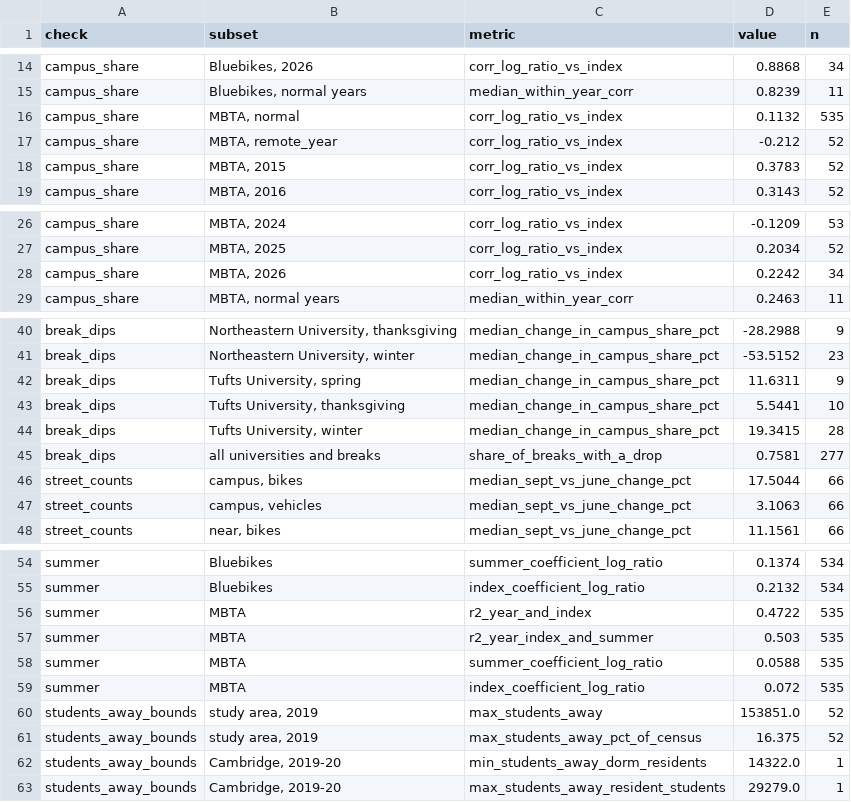
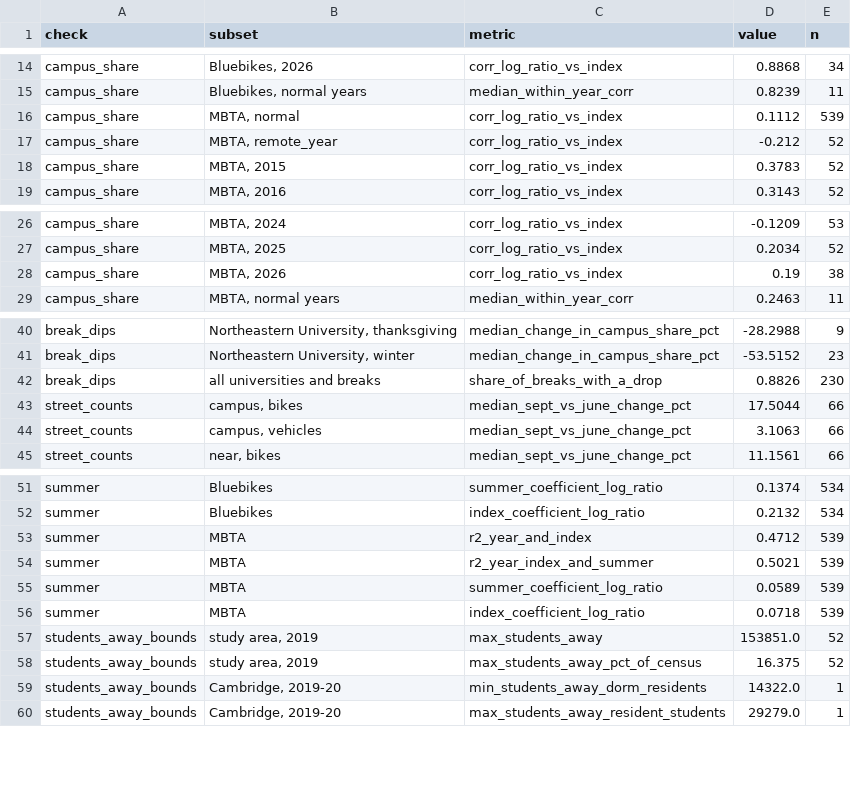
Before and after one commit to AS-XS/Boston-breathes, a CSV file: data/processed/presence_evaluation.csv, drawn as a sheet; only a part is shown, gaps mark what is left out.

```diff
--- a/data/processed/presence_evaluation.csv
+++ b/data/processed/presence_evaluation.csv
@@ -15,3 +15,3 @@ campus_share,"Bluebikes, 2026",corr_log_ratio_vs_index,0.8868,34
 campus_share,"Bluebikes, normal years",median_within_year_corr,0.8239,11
-campus_share,"MBTA, normal",corr_log_ratio_vs_index,0.1132,535
+campus_share,"MBTA, normal",corr_log_ratio_vs_index,0.1112,539
 campus_share,"MBTA, remote_year",corr_log_ratio_vs_index,-0.212,52
@@ -27,3 +27,3 @@ campus_share,"MBTA, 2024",corr_log_ratio_vs_index,-0.1209,53
 campus_share,"MBTA, 2025",corr_log_ratio_vs_index,0.2034,52
-campus_share,"MBTA, 2026",corr_log_ratio_vs_index,0.2242,34
+campus_share,"MBTA, 2026",corr_log_ratio_vs_index,0.19,38
 campus_share,"MBTA, normal years",median_within_year_corr,0.2463,11
@@ -41,6 +41,3 @@ break_dips,"Northeastern University, thanksgiving",median_change_in_campus_share
 break_dips,"Northeastern University, winter",median_change_in_campus_share_pct,-53.5152,23
-break_dips,"Tufts University, spring",median_change_in_campus_share_pct,11.6311,9
-break_dips,"Tufts University, thanksgiving",median_change_in_campus_share_pct,5.5441,10
-break_dips,"Tufts University, winter",median_change_in_campus_share_pct,19.3415,28
-break_dips,all universities and breaks,share_of_breaks_with_a_drop,0.7581,277
+break_dips,all universities and breaks,share_of_breaks_with_a_drop,0.8826,230
 street_counts,"campus, bikes",median_sept_vs_june_change_pct,17.5044,66
@@ -55,6 +52,6 @@ summer,Bluebikes,summer_coefficient_log_ratio,0.1374,534
 summer,Bluebikes,index_coefficient_log_ratio,0.2132,534
-summer,MBTA,r2_year_and_index,0.4722,535
-summer,MBTA,r2_year_index_and_summer,0.503,535
-summer,MBTA,summer_coefficient_log_ratio,0.0588,535
-summer,MBTA,index_coefficient_log_ratio,0.072,535
+summer,MBTA,r2_year_and_index,0.4712,539
+summer,MBTA,r2_year_index_and_summer,0.5021,539
+summer,MBTA,summer_coefficient_log_ratio,0.0589,539
+summer,MBTA,index_coefficient_log_ratio,0.0718,539
 students_away_bounds,"study area, 2019",max_students_away,153851.0,52
```
Also changed, not shown: data/processed/mbta_stations.csv, data/processed/mbta_weekly_by_campus_zone.csv, 16 other files.
